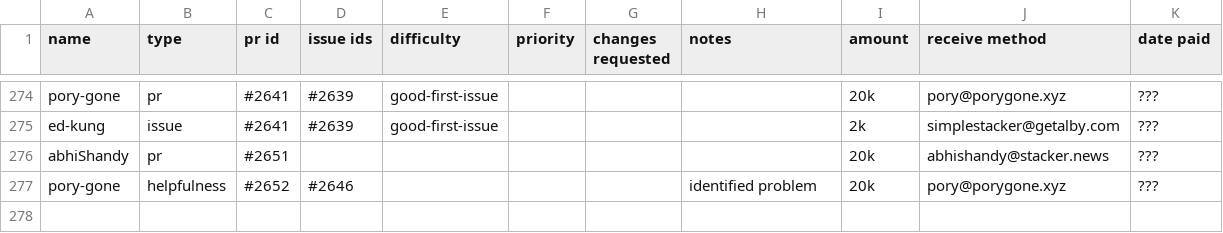
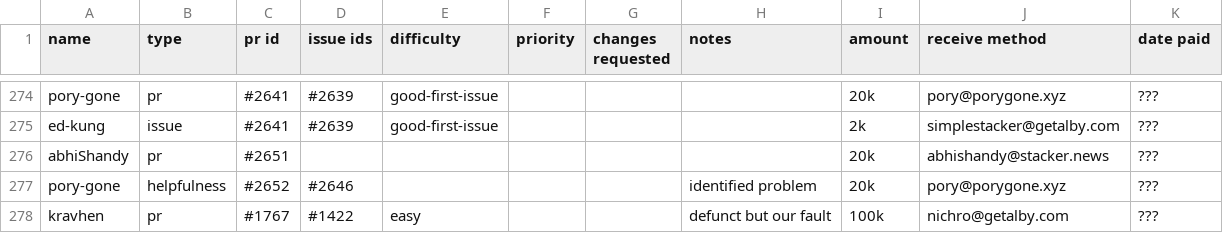
Before and after one commit to stashernews/stasher-news, a CSV file: awards.csv, drawn as a sheet; only a part is shown, gaps mark what is left out; the diff names each change by its address in the sheet, - before the commit and + after, or states it on an @@ line.

Commit message:
add closed pr payment

```diff
--- a/awards.csv
+++ b/awards.csv
+row 278: kravhen | pr | #1767 | #1422 | easy |  |  | defunct but our fault | 100k | nichro@getalby.com | ???
```
